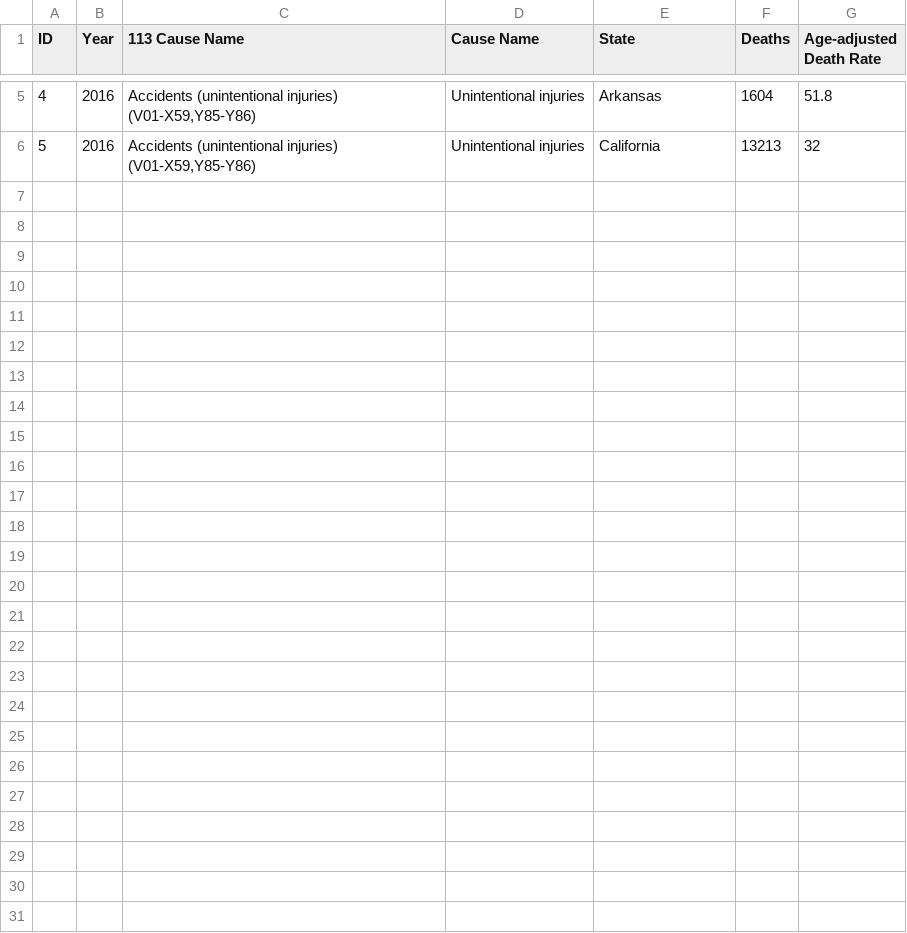
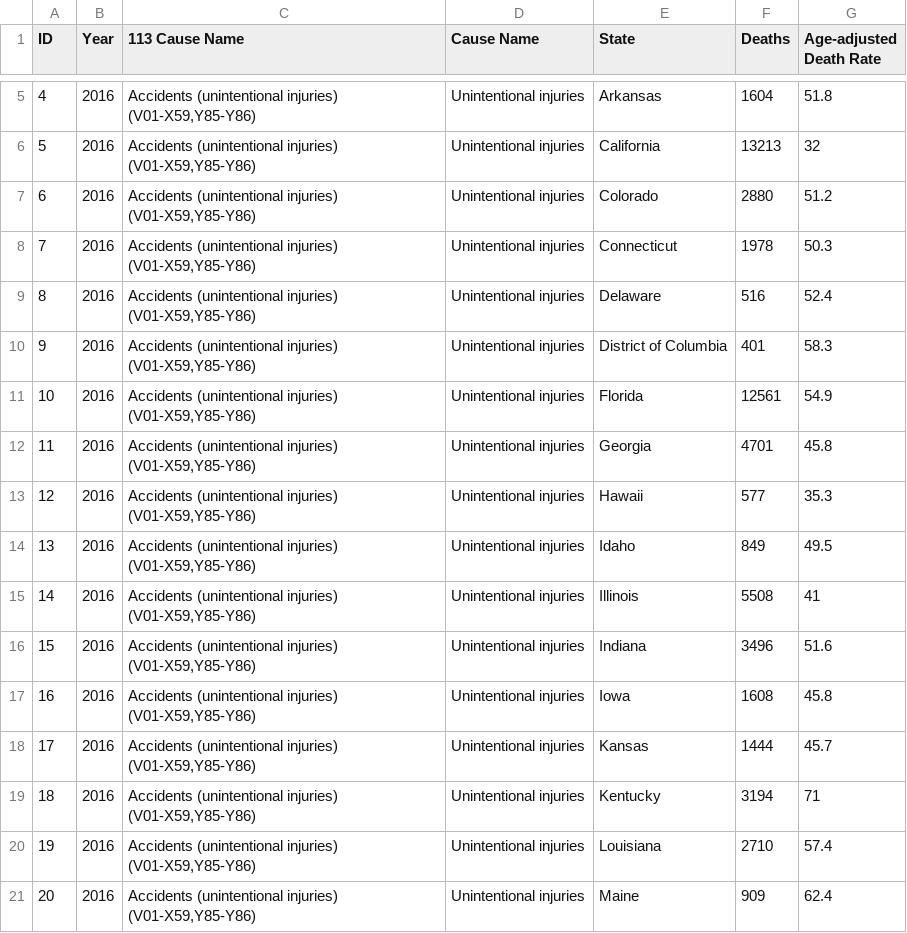
Before and after one commit to haris-sohail/DeathStats-Backend-Server, a CSV file: datafiles/sample1.csv, drawn as a sheet; only a part is shown, gaps mark what is left out.

```diff
--- a/datafiles/sample1.csv
+++ b/datafiles/sample1.csv
@@ -6 +6,16 @@
 5,2016,"Accidents (unintentional injuries) (V01-X59,Y85-Y86)",Unintentional injuries,California,13213,32
+6,2016,"Accidents (unintentional injuries) (V01-X59,Y85-Y86)",Unintentional injuries,Colorado,2880,51.2
+7,2016,"Accidents (unintentional injuries) (V01-X59,Y85-Y86)",Unintentional injuries,Connecticut,1978,50.3
+8,2016,"Accidents (unintentional injuries) (V01-X59,Y85-Y86)",Unintentional injuries,Delaware,516,52.4
+9,2016,"Accidents (unintentional injuries) (V01-X59,Y85-Y86)",Unintentional injuries,District of Columbia,401,58.3
+10,2016,"Accidents (unintentional injuries) (V01-X59,Y85-Y86)",Unintentional injuries,Florida,12561,54.9
+11,2016,"Accidents (unintentional injuries) (V01-X59,Y85-Y86)",Unintentional injuries,Georgia,4701,45.8
+12,2016,"Accidents (unintentional injuries) (V01-X59,Y85-Y86)",Unintentional injuries,Hawaii,577,35.3
+13,2016,"Accidents (unintentional injuries) (V01-X59,Y85-Y86)",Unintentional injuries,Idaho,849,49.5
+14,2016,"Accidents (unintentional injuries) (V01-X59,Y85-Y86)",Unintentional injuries,Illinois,5508,41
+15,2016,"Accidents (unintentional injuries) (V01-X59,Y85-Y86)",Unintentional injuries,Indiana,3496,51.6
+16,2016,"Accidents (unintentional injuries) (V01-X59,Y85-Y86)",Unintentional injuries,Iowa,1608,45.8
+17,2016,"Accidents (unintentional injuries) (V01-X59,Y85-Y86)",Unintentional injuries,Kansas,1444,45.7
+18,2016,"Accidents (unintentional injuries) (V01-X59,Y85-Y86)",Unintentional injuries,Kentucky,3194,71
+19,2016,"Accidents (unintentional injuries) (V01-X59,Y85-Y86)",Unintentional injuries,Louisiana,2710,57.4
+20,2016,"Accidents (unintentional injuries) (V01-X59,Y85-Y86)",Unintentional injuries,Maine,909,62.4
```
Also changed, not shown: 20 other files.
